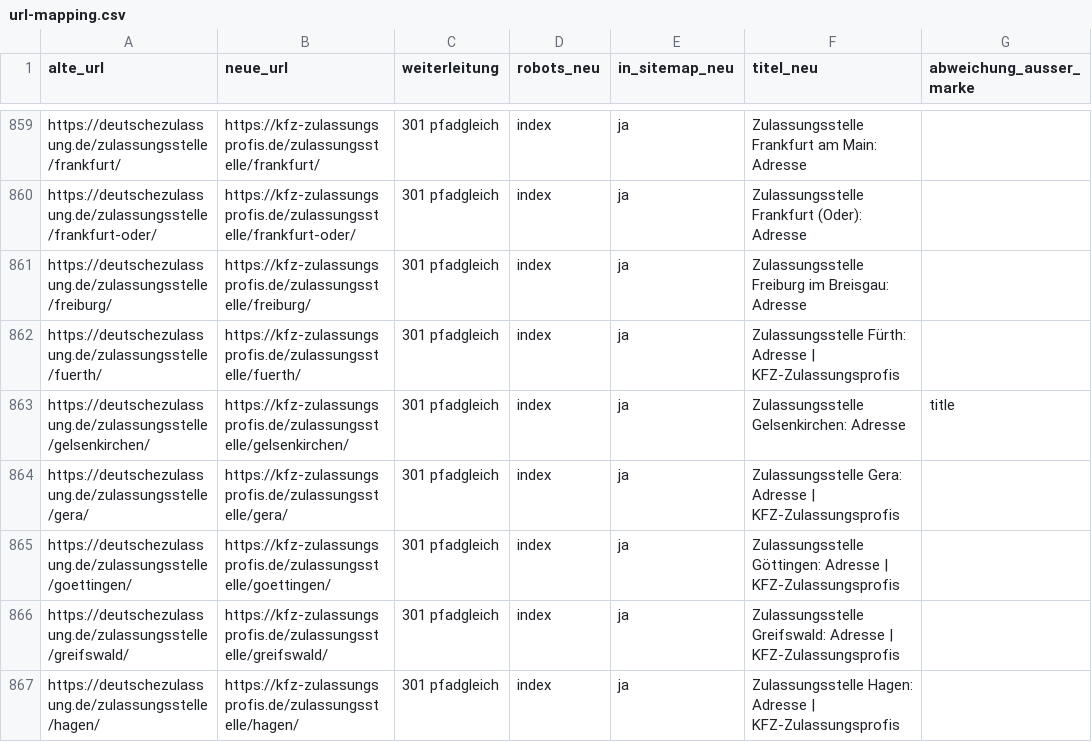
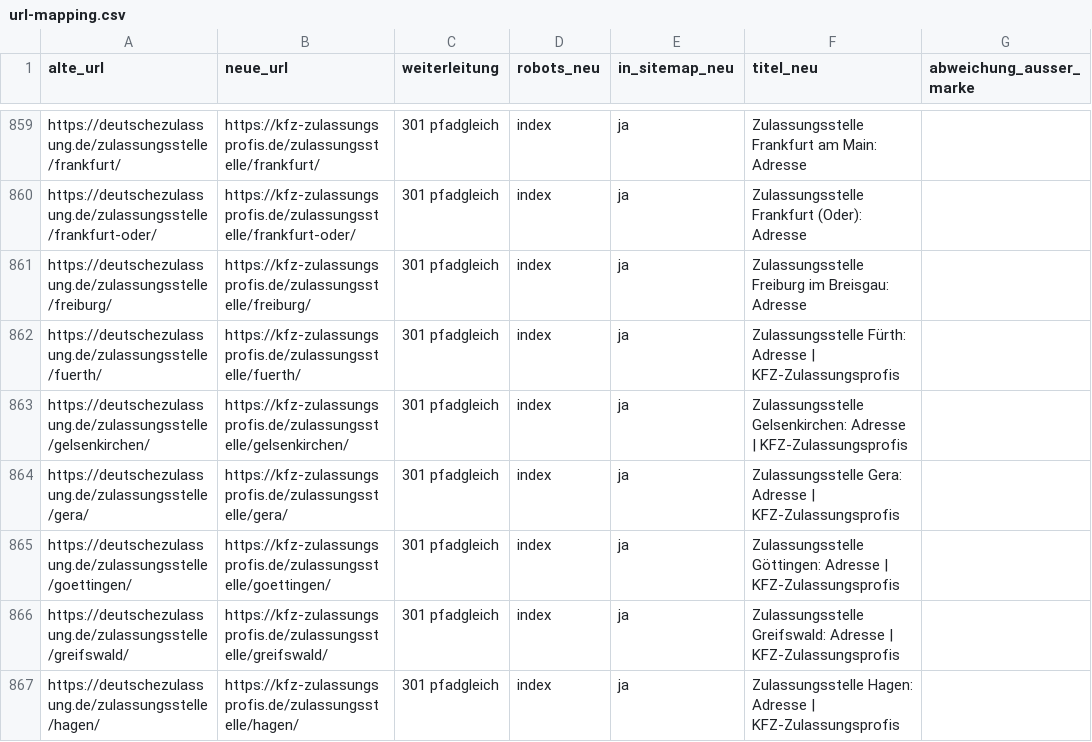
Before and after one commit to baco287/Zulassungsdienst, a CSV file: docs/migration/url-mapping.csv, drawn as a sheet; only a part is shown, gaps mark what is left out; the diff covers the shown part only.

```diff
--- a/docs/migration/url-mapping.csv
+++ b/docs/migration/url-mapping.csv
@@ -862,3 +862,3 @@
 "https://deutschezulassung.de/zulassungsstelle/fuerth/";"https://kfz-zulassungsprofis.de/zulassungsstelle/fuerth/";"301 pfadgleich";"index";"ja";"Zulassungsstelle Fürth: Adresse | KFZ-Zulassungsprofis";""
-"https://deutschezulassung.de/zulassungsstelle/gelsenkirchen/";"https://kfz-zulassungsprofis.de/zulassungsstelle/gelsenkirchen/";"301 pfadgleich";"index";"ja";"Zulassungsstelle Gelsenkirchen: Adresse";"title"
+"https://deutschezulassung.de/zulassungsstelle/gelsenkirchen/";"https://kfz-zulassungsprofis.de/zulassungsstelle/gelsenkirchen/";"301 pfadgleich";"index";"ja";"Zulassungsstelle Gelsenkirchen: Adresse | KFZ-Zulassungsprofis";""
 "https://deutschezulassung.de/zulassungsstelle/gera/";"https://kfz-zulassungsprofis.de/zulassungsstelle/gera/";"301 pfadgleich";"index";"ja";"Zulassungsstelle Gera: Adresse | KFZ-Zulassungsprofis";""
```
Also changed, not shown: 97 edited cells elsewhere in this file, 21 other files.
